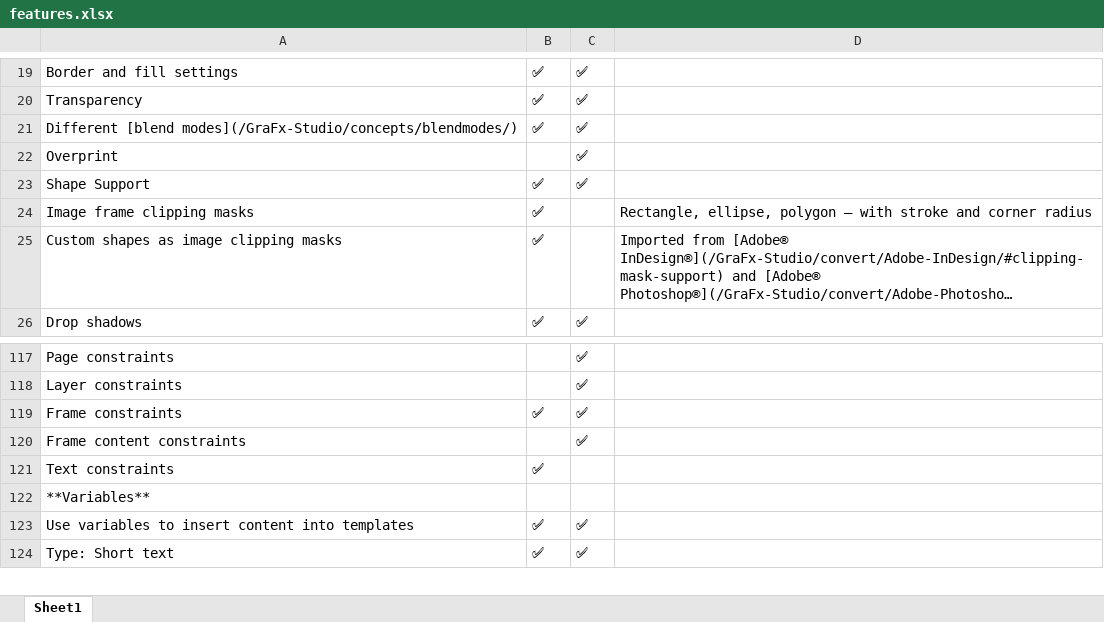
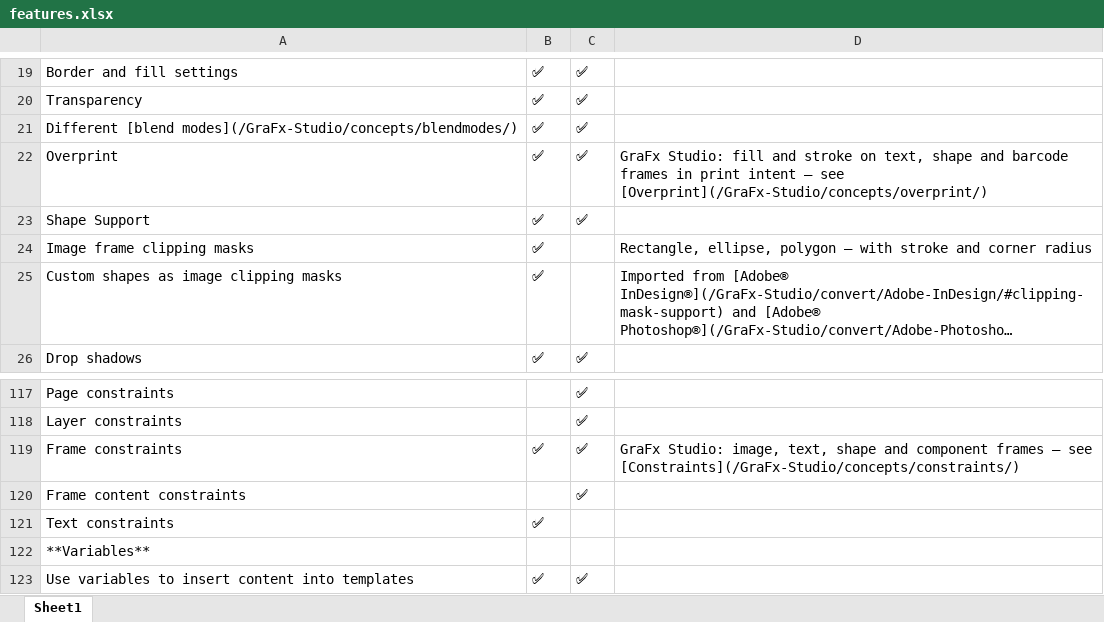
Before and after one commit to chili-publish/grafx-documentation, an Excel workbook: docs/CHILI-GraFx/applications/editor-comparison/features.xlsx, sheet Sheet1, drawn as a sheet; only a part is shown, gaps mark what is left out; the shorter side is filled out with more unchanged rows; long unchanged cells end in …; values as stored, in another font and other column widths than the file's, no borders; the diff names each change by its address in the sheet, - before the commit and + after, or states it on an @@ line.

Commit message:
[REL69] Overprint and constraints (#801)

```diff
--- a/docs/CHILI-GraFx/applications/editor-comparison/features.xlsx (sheet Sheet1)
+++ b/docs/CHILI-GraFx/applications/editor-comparison/features.xlsx (sheet Sheet1)
-B22: (empty)
+B22: ✅
-D22: (empty)
+D22: GraFx Studio: fill and stroke on text, shape and barcode frames in print intent — see [Overprint](/GraFx-Studio/concepts/overprint/)
-D119: (empty)
+D119: GraFx Studio: image, text, shape and component frames — see [Constraints](/GraFx-Studio/concepts/constraints/)
```
Also changed, not shown: 11 other files.
